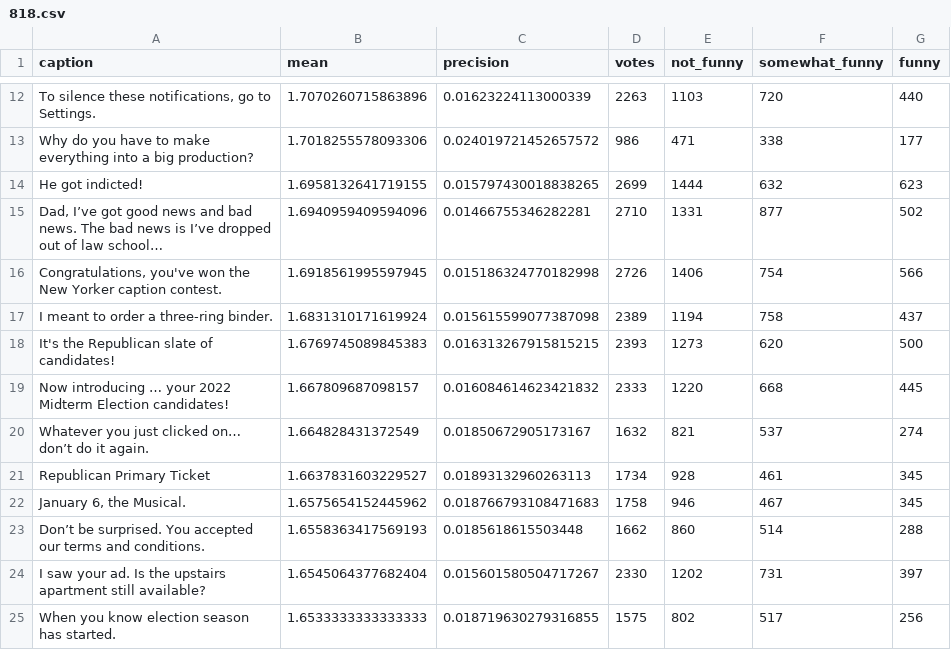
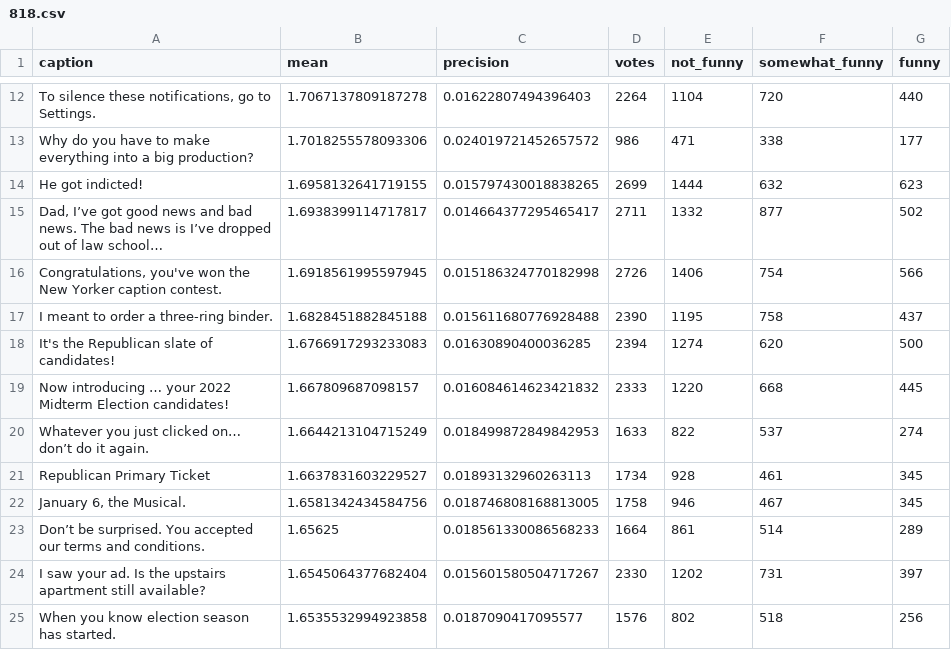
Before and after one commit to nextml/caption-contest-data, a CSV file: summaries/818.csv, drawn as a sheet; only a part is shown, gaps mark what is left out; the diff covers the shown part only; the diff names each change by its address in the sheet, - before the commit and + after, or states it on an @@ line.

```diff
--- a/summaries/818.csv
+++ b/summaries/818.csv
-B12 (mean): 1.7070260715863896
+B12 (mean): 1.7067137809187278
-C12 (precision): 0.01623224113000339
+C12 (precision): 0.01622807494396403
-D12 (votes): 2263
+D12 (votes): 2264
-E12 (not_funny): 1103
+E12 (not_funny): 1104
-B15 (mean): 1.6940959409594096
+B15 (mean): 1.6938399114717817
-C15 (precision): 0.01466755346282281
+C15 (precision): 0.014664377295465417
-D15 (votes): 2710
+D15 (votes): 2711
-E15 (not_funny): 1331
+E15 (not_funny): 1332
-B17 (mean): 1.6831310171619924
+B17 (mean): 1.6828451882845188
-C17 (precision): 0.015615599077387098
+C17 (precision): 0.015611680776928488
-D17 (votes): 2389
+D17 (votes): 2390
-E17 (not_funny): 1194
+E17 (not_funny): 1195
-B18 (mean): 1.6769745089845383
+B18 (mean): 1.6766917293233083
-C18 (precision): 0.016313267915815215
+C18 (precision): 0.01630890400036285
-D18 (votes): 2393
+D18 (votes): 2394
-E18 (not_funny): 1273
+E18 (not_funny): 1274
-B20 (mean): 1.664828431372549
+B20 (mean): 1.6644213104715249
-C20 (precision): 0.01850672905173167
+C20 (precision): 0.018499872849842953
-D20 (votes): 1632
+D20 (votes): 1633
-E20 (not_funny): 821
+E20 (not_funny): 822
-B22 (mean): 1.6575654152445962
+B22 (mean): 1.6581342434584756
-C22 (precision): 0.018766793108471683
+C22 (precision): 0.018746808168813005
-B23 (mean): 1.6558363417569193
+B23 (mean): 1.65625
-C23 (precision): 0.0185618615503448
+C23 (precision): 0.018561330086568233
-D23 (votes): 1662
+D23 (votes): 1664
-E23 (not_funny): 860
+E23 (not_funny): 861
-G23 (funny): 288
+G23 (funny): 289
-B25 (mean): 1.6533333333333333
+B25 (mean): 1.6535532994923858
-C25 (precision): 0.018719630279316855
+C25 (precision): 0.0187090417095577
-D25 (votes): 1575
+D25 (votes): 1576
-F25 (somewhat_funny): 517
+F25 (somewhat_funny): 518
```
Also changed, not shown: 4 added rows, 4 removed rows and 82 edited cells elsewhere in this file, 3 other files.
